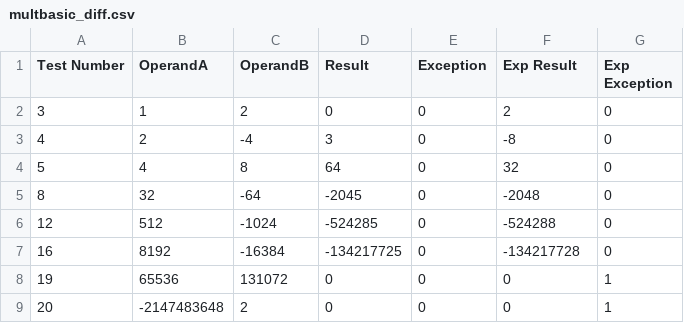
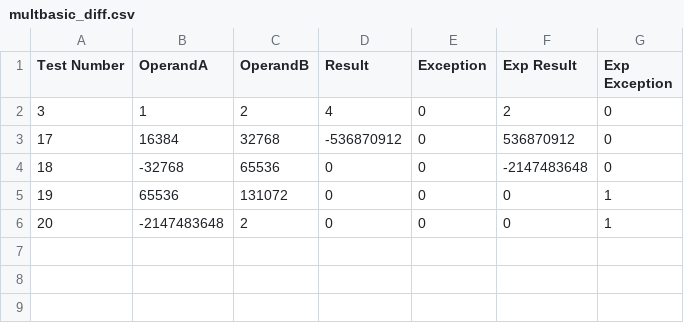
Before and after one commit to ayhong16/ece350-cpu, a CSV file: multdiv-main/multbasic_diff.csv, drawn as a sheet.

Commit message:
Pass 15/20 of tests

```diff
--- a/multdiv-main/multbasic_diff.csv
+++ b/multdiv-main/multbasic_diff.csv
@@ -1,8 +1,5 @@
 Test Number, OperandA, OperandB, Result, Exception, Exp Result, Exp Exception
-3,          1,          2,          0,0,          2,0
-4,          2,         -4,          3,0,         -8,0
-5,          4,          8,         64,0,         32,0
-8,         32,        -64,      -2045,0,      -2048,0
-12,        512,      -1024,    -524285,0,    -524288,0
-16,       8192,     -16384, -134217725,0, -134217728,0
+3,          1,          2,          4,0,          2,0
+17,      16384,      32768, -536870912,0,  536870912,0
+18,     -32768,      65536,          0,0,-2147483648,0
 19,      65536,     131072,          0,0,          0,1
```
Also changed, not shown: multdiv-main/multbasic_actual.csv, 7 other files.
